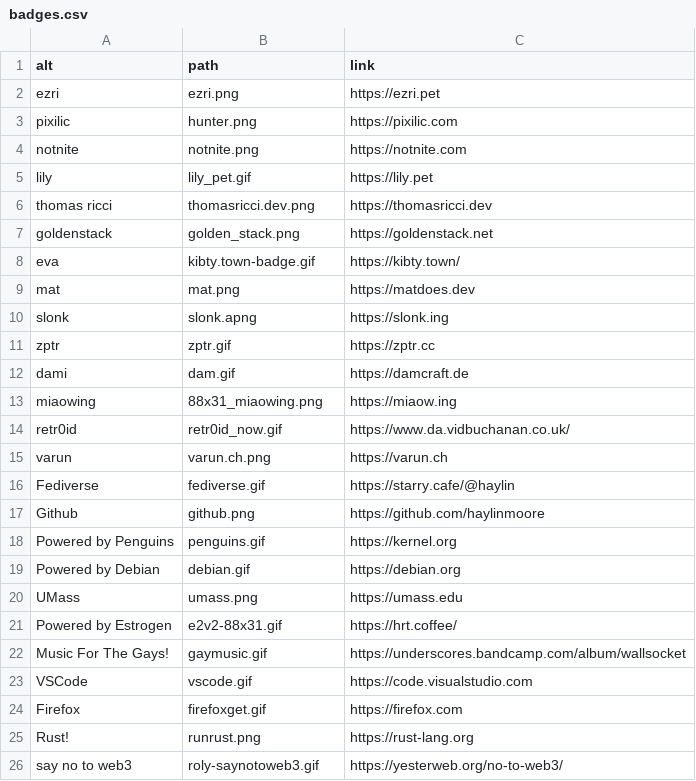
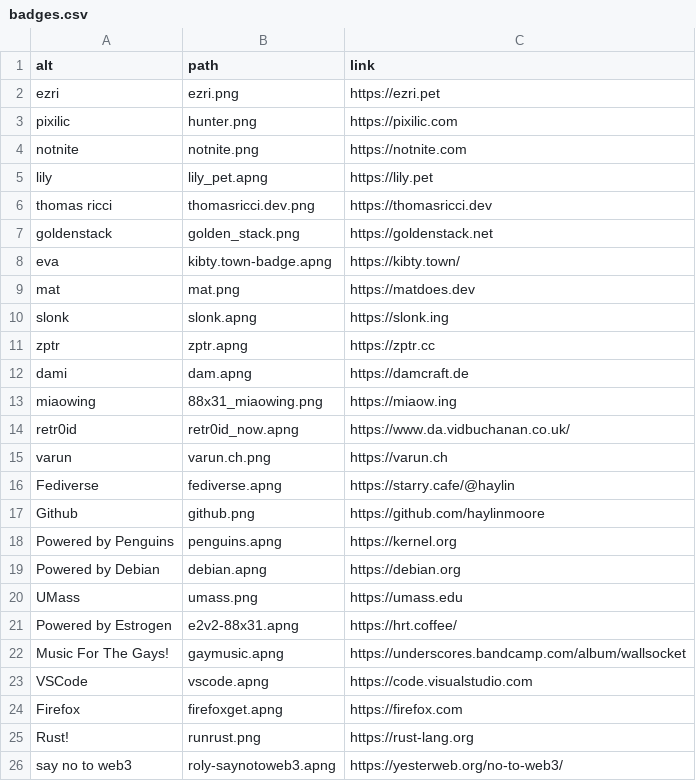
Before and after one commit to haylinmoore/www, a CSV file: content/badges.csv, drawn as a sheet.

Commit message:
bagdes: fix apng

```diff
--- a/content/badges.csv
+++ b/content/badges.csv
@@ -4,23 +4,23 @@ pixilic,hunter.png,https://pixilic.com
 notnite,notnite.png,https://notnite.com
-lily,lily_pet.gif,https://lily.pet
+lily,lily_pet.apng,https://lily.pet
 thomas ricci,thomasricci.dev.png,https://thomasricci.dev
 goldenstack,golden_stack.png,https://goldenstack.net
-eva,kibty.town-badge.gif,https://kibty.town/
+eva,kibty.town-badge.apng,https://kibty.town/
 mat,mat.png,https://matdoes.dev
 slonk,slonk.apng,https://slonk.ing
-zptr,zptr.gif,https://zptr.cc
-dami,dam.gif,https://damcraft.de
+zptr,zptr.apng,https://zptr.cc
+dami,dam.apng,https://damcraft.de
 miaowing,88x31_miaowing.png,https://miaow.ing
-retr0id,retr0id_now.gif,https://www.da.vidbuchanan.co.uk/
+retr0id,retr0id_now.apng,https://www.da.vidbuchanan.co.uk/
 varun,varun.ch.png,https://varun.ch
-Fediverse,fediverse.gif,https://starry.cafe/@haylin
+Fediverse,fediverse.apng,https://starry.cafe/@haylin
 Github,github.png,https://github.com/haylinmoore
-Powered by Penguins,penguins.gif,https://kernel.org
-Powered by Debian,debian.gif,https://debian.org
+Powered by Penguins,penguins.apng,https://kernel.org
+Powered by Debian,debian.apng,https://debian.org
 UMass,umass.png,https://umass.edu
-Powered by Estrogen,e2v2-88x31.gif,https://hrt.coffee/
-Music For The Gays!,gaymusic.gif,https://underscores.bandcamp.com/album/wallsocket
-VSCode,vscode.gif,https://code.visualstudio.com
-Firefox,firefoxget.gif,https://firefox.com
+Powered by Estrogen,e2v2-88x31.apng,https://hrt.coffee/
+Music For The Gays!,gaymusic.apng,https://underscores.bandcamp.com/album/wallsocket
+VSCode,vscode.apng,https://code.visualstudio.com
+Firefox,firefoxget.apng,https://firefox.com
 Rust!,runrust.png,https://rust-lang.org
-say no to web3,roly-saynotoweb3.gif,https://yesterweb.org/no-to-web3/
+say no to web3,roly-saynotoweb3.apng,https://yesterweb.org/no-to-web3/
```
Also changed, not shown: 11 other files.
